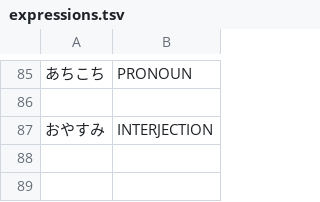
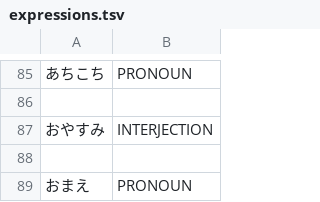
Before and after one commit to libraz/suzume, a TSV file: data/core/expressions.tsv, drawn as a sheet; only a part is shown, gaps mark what is left out; the diff names each change by its address in the sheet, - before the commit and + after, or states it on an @@ line.

```diff
--- a/data/core/expressions.tsv
+++ b/data/core/expressions.tsv
+row 88: (empty)
+row 89: おまえ | PRONOUN
```
Also changed, not shown: data/core/adjectives.tsv, data/core/nouns.tsv, 6 other files.
